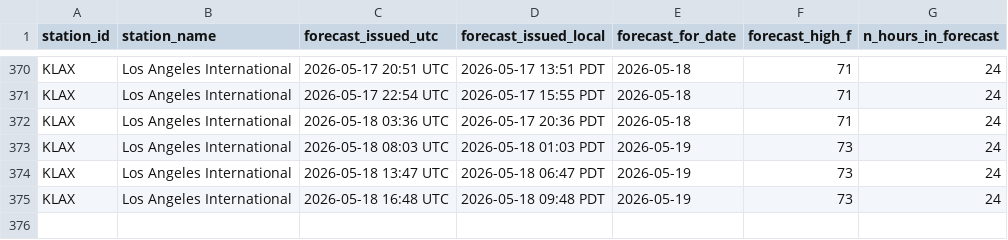
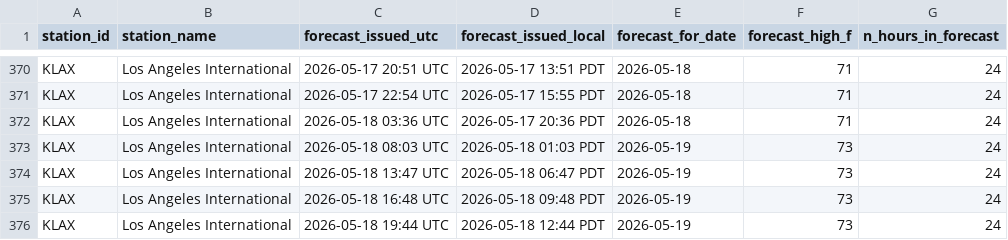
Before and after one commit to foxandfortune/Weather, a CSV file: data/forecasts_KLAX.csv, drawn as a sheet; only a part is shown, gaps mark what is left out.

```diff
--- a/data/forecasts_KLAX.csv
+++ b/data/forecasts_KLAX.csv
@@ -375 +375,2 @@ KLAX,Los Angeles International,2026-05-18 13:47 UTC,2026-05-18 06:47 PDT,2026-05
 KLAX,Los Angeles International,2026-05-18 16:48 UTC,2026-05-18 09:48 PDT,2026-05-19,73,24
+KLAX,Los Angeles International,2026-05-18 19:44 UTC,2026-05-18 12:44 PDT,2026-05-19,73,24
```
Also changed, not shown: data/forecasts_KDCA.csv, data/forecasts_KLAS.csv, 17 other files.
